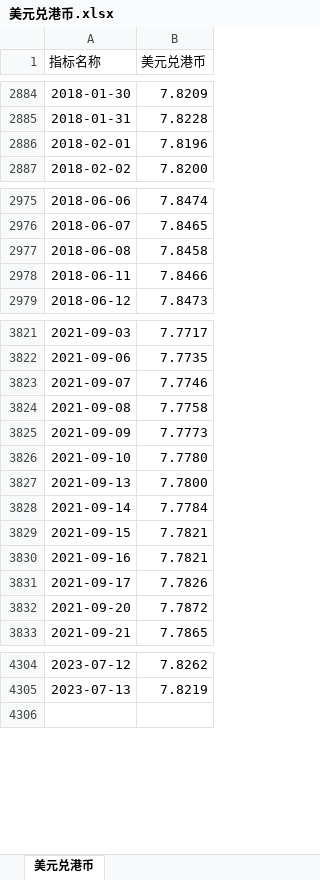
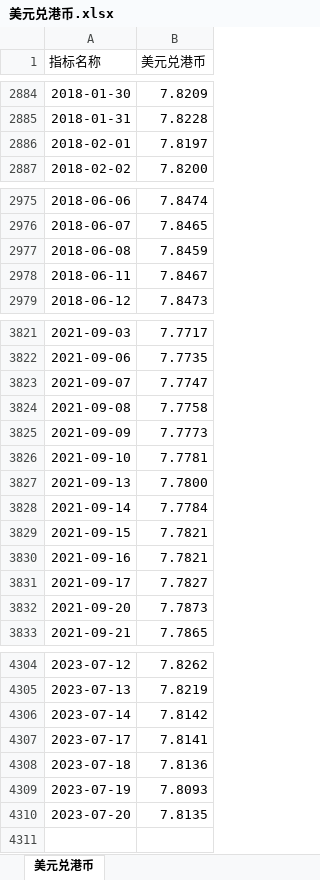
Before and after one commit to SiruoTu/RMB-index2, an Excel workbook: data_xlsx/美元兑港币.xlsx, sheet 美元兑港币, drawn as a sheet; only a part is shown, gaps mark what is left out; values as stored, in another font and other column widths than the file's, no borders; the diff covers the shown part only; the diff names each change by its address in the sheet, - before the commit and + after, or states it on an @@ line.

```diff
--- a/data_xlsx/美元兑港币.xlsx (sheet 美元兑港币)
+++ b/data_xlsx/美元兑港币.xlsx (sheet 美元兑港币)
-B2886 (美元兑港币): 7.8196
+B2886 (美元兑港币): 7.8197
-B2977 (美元兑港币): 7.8458
+B2977 (美元兑港币): 7.8459
-B2978 (美元兑港币): 7.8466
+B2978 (美元兑港币): 7.8467
-B3823 (美元兑港币): 7.7746
+B3823 (美元兑港币): 7.7747
-B3826 (美元兑港币): 7.7780
+B3826 (美元兑港币): 7.7781
-B3831 (美元兑港币): 7.7826
+B3831 (美元兑港币): 7.7827
-B3832 (美元兑港币): 7.7872
+B3832 (美元兑港币): 7.7873
+row 4306: 2023-07-14 | 7.8142
+row 4307: 2023-07-17 | 7.8141
+row 4308: 2023-07-18 | 7.8136
+row 4309: 2023-07-19 | 7.8093
+row 4310: 2023-07-20 | 7.8135
```
Also changed, not shown: 79 edited cells elsewhere in this sheet, data_xlsx/LIBOR_美元_3个月.xlsx, data_xlsx/即期汇率_美元兑人民币.xlsx, 23 other files.
